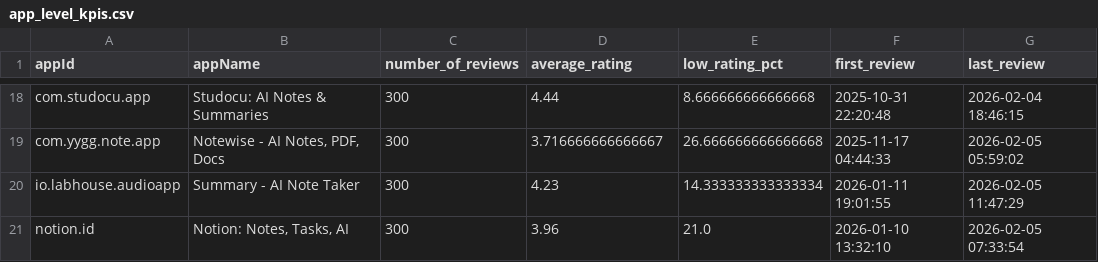
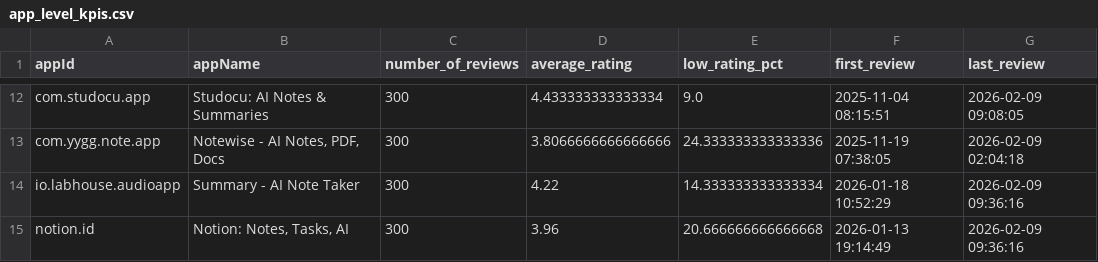
Before and after one commit to laraisse/Data-Engineering-Lab, a CSV file: data/processed/app_level_kpis.csv, drawn as a sheet; only a part is shown, gaps mark what is left out; addresses are those after the commit; the diff covers the shown part only; the diff names each change by its address in the sheet, - before the commit and + after, or states it on an @@ line.

```diff
--- a/data/processed/app_level_kpis.csv
+++ b/data/processed/app_level_kpis.csv
-D12 (average_rating): 4.44
+D12 (average_rating): 4.433333333333334
-E12 (low_rating_pct): 8.666666666666668
+E12 (low_rating_pct): 9.0
-F12 (first_review): 2025-10-31 22:20:48
+F12 (first_review): 2025-11-04 08:15:51
-G12 (last_review): 2026-02-04 18:46:15
+G12 (last_review): 2026-02-09 09:08:05
-D13 (average_rating): 3.716666666666667
+D13 (average_rating): 3.8066666666666666
-E13 (low_rating_pct): 26.666666666666668
+E13 (low_rating_pct): 24.333333333333336
-F13 (first_review): 2025-11-17 04:44:33
+F13 (first_review): 2025-11-19 07:38:05
-G13 (last_review): 2026-02-05 05:59:02
+G13 (last_review): 2026-02-09 02:04:18
-D14 (average_rating): 4.23
+D14 (average_rating): 4.22
-F14 (first_review): 2026-01-11 19:01:55
+F14 (first_review): 2026-01-18 10:52:29
-G14 (last_review): 2026-02-05 11:47:29
+G14 (last_review): 2026-02-09 09:36:16
-E15 (low_rating_pct): 21.0
+E15 (low_rating_pct): 20.666666666666668
-F15 (first_review): 2026-01-10 13:32:10
+F15 (first_review): 2026-01-13 19:14:49
-G15 (last_review): 2026-02-05 07:33:54
+G15 (last_review): 2026-02-09 09:36:16
```
Also changed, not shown: 2 added rows, 8 removed rows and 22 edited cells elsewhere in this file, data/processed/apps_catalog.csv, data/processed/apps_reviews_clean.csv, 11 other files.
